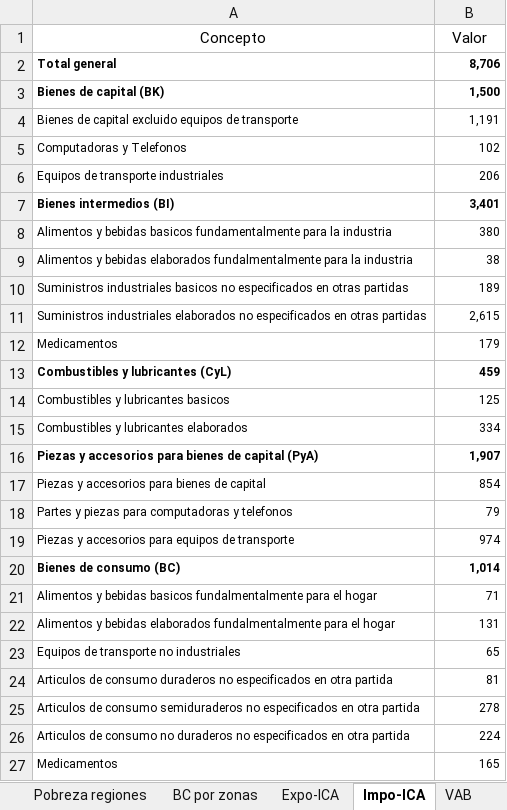
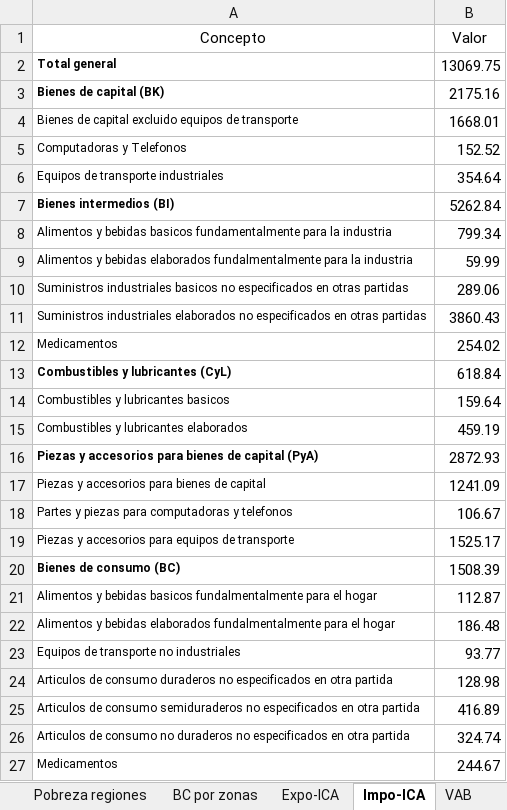
Before and after one commit to NahuelBargas/indeco, an Excel workbook: bases/indicadores.xlsx, sheet Impo-ICA, drawn as a sheet; only a part is shown; values as stored, in another font and other column widths than the file's, no borders; the diff covers the shown part only; the diff names each change by its address in the sheet, - before the commit and + after, or states it on an @@ line.

```diff
--- a/bases/indicadores.xlsx (sheet Impo-ICA)
+++ b/bases/indicadores.xlsx (sheet Impo-ICA)
-B2 (Valor): 8,706
+B2 (Valor): 13069.75
-B2:B3 bold: on
+B2:B3 bold: off
@@ B2:B27 text size: larger @@
-B3 (Valor): 1,500
+B3 (Valor): 2175.16
-B4 (Valor): 1,191
+B4 (Valor): 1668.01
-B5 (Valor): 102
+B5 (Valor): 152.52
-B6 (Valor): 206
+B6 (Valor): 354.64
-B7 (Valor): 3,401
+B7 (Valor): 5262.84
-B7 bold: on
+B7 bold: off
-B8 (Valor): 380
+B8 (Valor): 799.34
-B9 (Valor): 38
+B9 (Valor): 59.99
-B10 (Valor): 189
+B10 (Valor): 289.06
-B11 (Valor): 2,615
+B11 (Valor): 3860.43
-B12 (Valor): 179
+B12 (Valor): 254.02
-B13 (Valor): 459
+B13 (Valor): 618.84
-B13 bold: on
+B13 bold: off
-B14 (Valor): 125
+B14 (Valor): 159.64
-B15 (Valor): 334
+B15 (Valor): 459.19
-B16 (Valor): 1,907
+B16 (Valor): 2872.93
-B16 bold: on
+B16 bold: off
-B17 (Valor): 854
+B17 (Valor): 1241.09
-B18 (Valor): 79
+B18 (Valor): 106.67
-B19 (Valor): 974
+B19 (Valor): 1525.17
-B20 (Valor): 1,014
+B20 (Valor): 1508.39
-B20 bold: on
+B20 bold: off
-B21 (Valor): 71
+B21 (Valor): 112.87
-B22 (Valor): 131
+B22 (Valor): 186.48
-B23 (Valor): 65
+B23 (Valor): 93.77
-B24 (Valor): 81
+B24 (Valor): 128.98
-B25 (Valor): 278
+B25 (Valor): 416.89
-B26 (Valor): 224
+B26 (Valor): 324.74
-B27 (Valor): 165
+B27 (Valor): 244.67
```
Also changed, not shown: 2 edited cells and cell formats elsewhere in this sheet, sheet Expo-ICA, sheet BC por zonas, sheet EMAE, 3 other files.
